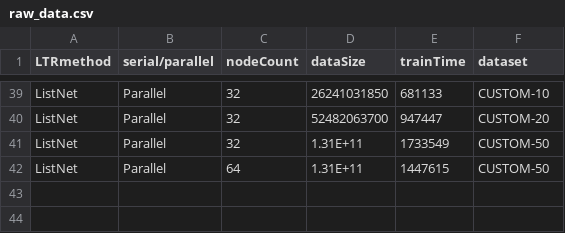
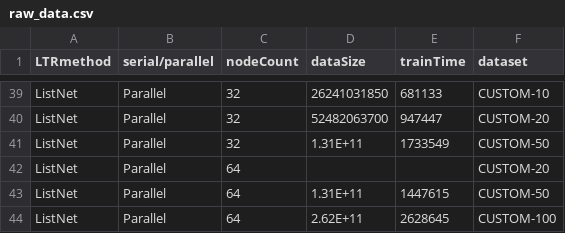
Before and after one commit to TaXxER/Afstuderen, a CSV file: measurements/raw_data.csv, drawn as a sheet; only a part is shown, gaps mark what is left out; the diff names each change by its address in the sheet, - before the commit and + after, or states it on an @@ line.

Commit message:
kleine stabiliteitstweak clustercommunicatie + betere uitleg ListNet

```diff
--- a/measurements/raw_data.csv
+++ b/measurements/raw_data.csv
+row 42: ListNet | Parallel | 64 |  |  | CUSTOM-20
+row 44: ListNet | Parallel | 64 | 2.62E+11 | 2628645 | CUSTOM-100
```
Also changed, not shown: 9 other files.
